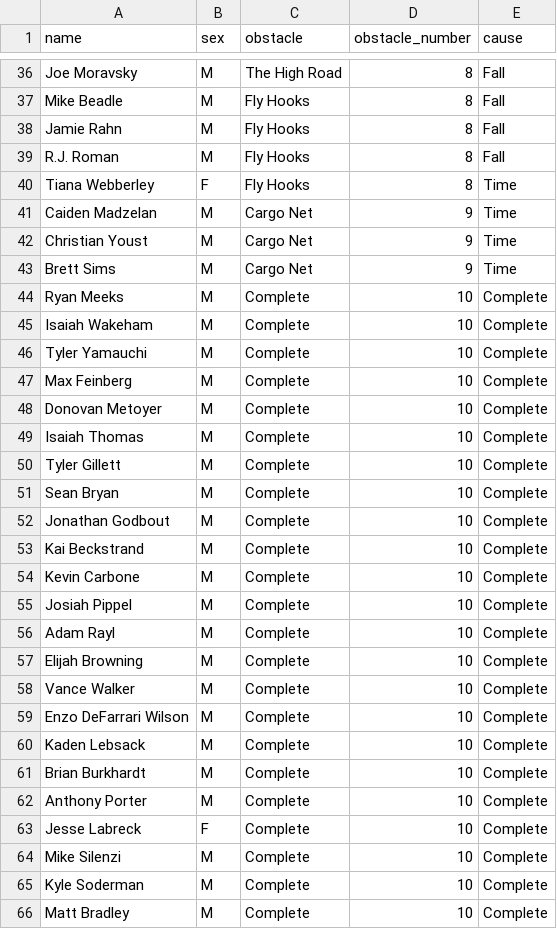
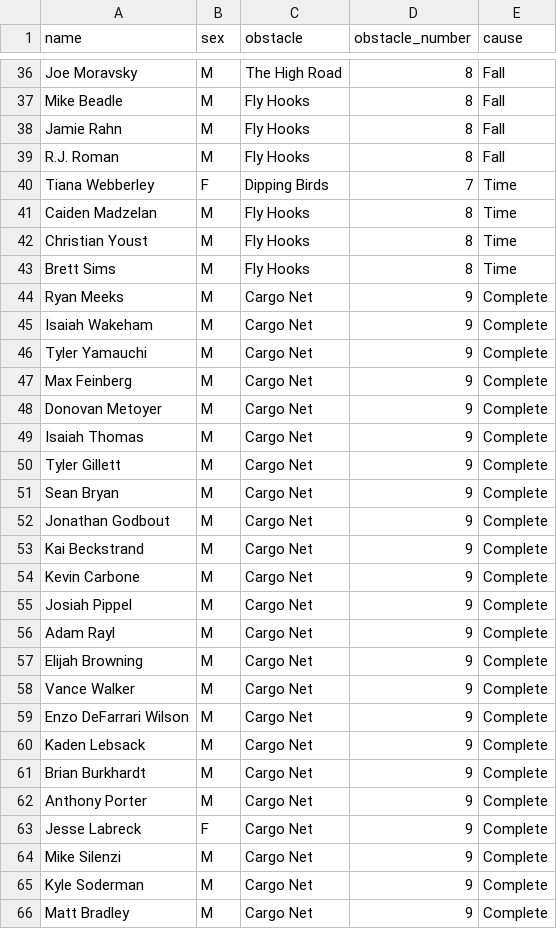
Before and after one commit to kgfitzgerald/baylor_apu_score, a CSV file: anw/kaplan_meier/anw_2021_stage1.csv, drawn as a sheet; only a part is shown, gaps mark what is left out; the diff covers the shown part only.

```diff
--- a/anw/kaplan_meier/anw_2021_stage1.csv
+++ b/anw/kaplan_meier/anw_2021_stage1.csv
@@ -39,28 +39,28 @@ Jamie Rahn,M,Fly Hooks,8,Fall
 R.J. Roman,M,Fly Hooks,8,Fall
-Tiana Webberley,F,Fly Hooks,8,Time
-Caiden Madzelan,M,Cargo Net,9,Time
-Christian Youst,M,Cargo Net,9,Time
-Brett Sims,M,Cargo Net,9,Time
-Ryan Meeks,M,Complete,10,Complete
-Isaiah Wakeham,M,Complete,10,Complete
-Tyler Yamauchi,M,Complete,10,Complete
-Max Feinberg,M,Complete,10,Complete
-Donovan Metoyer,M,Complete,10,Complete
-Isaiah Thomas,M,Complete,10,Complete
-Tyler Gillett,M,Complete,10,Complete
-Sean Bryan,M,Complete,10,Complete
-Jonathan Godbout,M,Complete,10,Complete
-Kai Beckstrand,M,Complete,10,Complete
-Kevin Carbone,M,Complete,10,Complete
-Josiah Pippel,M,Complete,10,Complete
-Adam Rayl,M,Complete,10,Complete
-Elijah Browning,M,Complete,10,Complete
-Vance Walker,M,Complete,10,Complete
-Enzo DeFarrari Wilson,M,Complete,10,Complete
-Kaden Lebsack,M,Complete,10,Complete
-Brian Burkhardt,M,Complete,10,Complete
-Anthony Porter,M,Complete,10,Complete
-Jesse Labreck,F,Complete,10,Complete
-Mike Silenzi,M,Complete,10,Complete
-Kyle Soderman,M,Complete,10,Complete
-Matt Bradley,M,Complete,10,Complete
+Tiana Webberley,F,Dipping Birds,7,Time
+Caiden Madzelan,M,Fly Hooks,8,Time
+Christian Youst,M,Fly Hooks,8,Time
+Brett Sims,M,Fly Hooks,8,Time
+Ryan Meeks,M,Cargo Net,9,Complete
+Isaiah Wakeham,M,Cargo Net,9,Complete
+Tyler Yamauchi,M,Cargo Net,9,Complete
+Max Feinberg,M,Cargo Net,9,Complete
+Donovan Metoyer,M,Cargo Net,9,Complete
+Isaiah Thomas,M,Cargo Net,9,Complete
+Tyler Gillett,M,Cargo Net,9,Complete
+Sean Bryan,M,Cargo Net,9,Complete
+Jonathan Godbout,M,Cargo Net,9,Complete
+Kai Beckstrand,M,Cargo Net,9,Complete
+Kevin Carbone,M,Cargo Net,9,Complete
+Josiah Pippel,M,Cargo Net,9,Complete
+Adam Rayl,M,Cargo Net,9,Complete
+Elijah Browning,M,Cargo Net,9,Complete
+Vance Walker,M,Cargo Net,9,Complete
+Enzo DeFarrari Wilson,M,Cargo Net,9,Complete
+Kaden Lebsack,M,Cargo Net,9,Complete
+Brian Burkhardt,M,Cargo Net,9,Complete
+Anthony Porter,M,Cargo Net,9,Complete
+Jesse Labreck,F,Cargo Net,9,Complete
+Mike Silenzi,M,Cargo Net,9,Complete
+Kyle Soderman,M,Cargo Net,9,Complete
+Matt Bradley,M,Cargo Net,9,Complete
```
Also changed, not shown: 10 edited cells elsewhere in this file, anw/kaplan_meier/anw_2023_stage1.csv, docs/anw/kaplan_meier/anw_2021_stage1.csv, 19 other files.
